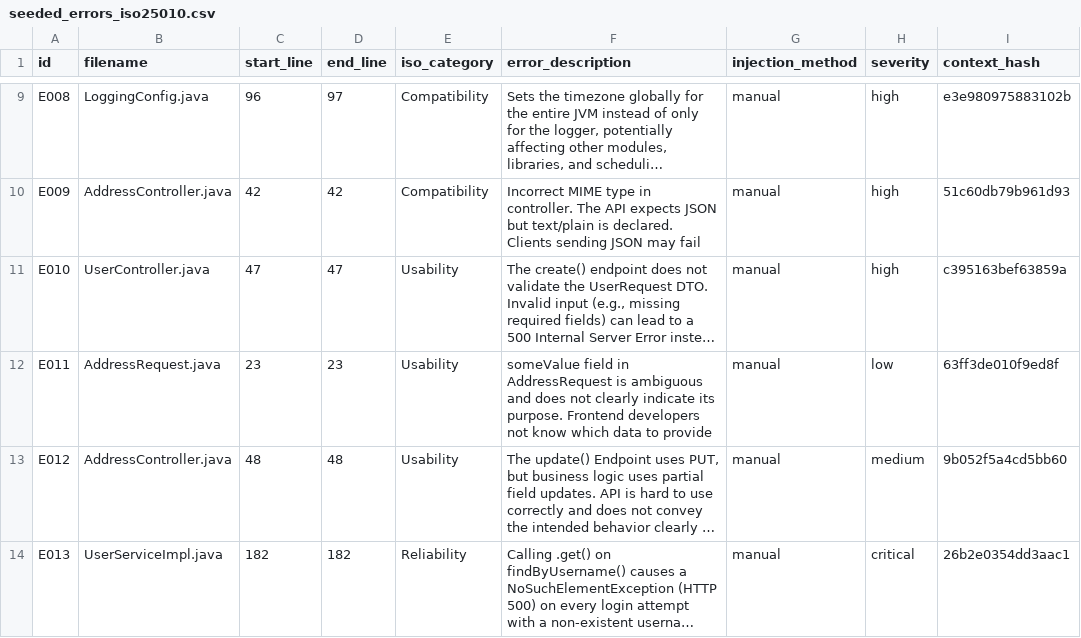
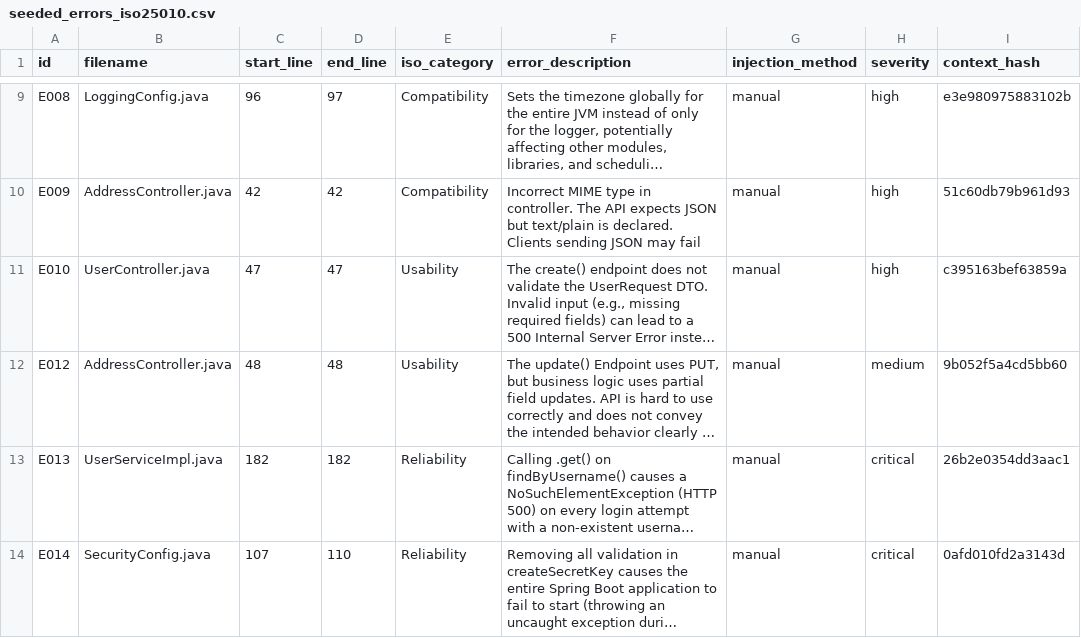
Before and after one commit to G1t-Happens/llm-code-quality-experiment, a CSV file: docs/experiment/ground_truth/seeded_errors_iso25010.csv, drawn as a sheet; only a part is shown, gaps mark what is left out; the shorter side is filled out with more unchanged rows; long unchanged cells end in …; the diff names each change by its address in the sheet, - before the commit and + after, or states it on an @@ line.

```diff
--- a/docs/experiment/ground_truth/seeded_errors_iso25010.csv
+++ b/docs/experiment/ground_truth/seeded_errors_iso25010.csv
-row 12: E011 | AddressRequest.java | 23 | 23 | Usability | someValue field in AddressRequest is ambiguous and does not clearly indicate its purpose. Frontend developers not know which data to provide | manual | low | 63ff3de010f9ed8f
```
Also changed, not shown: 2 other files.
